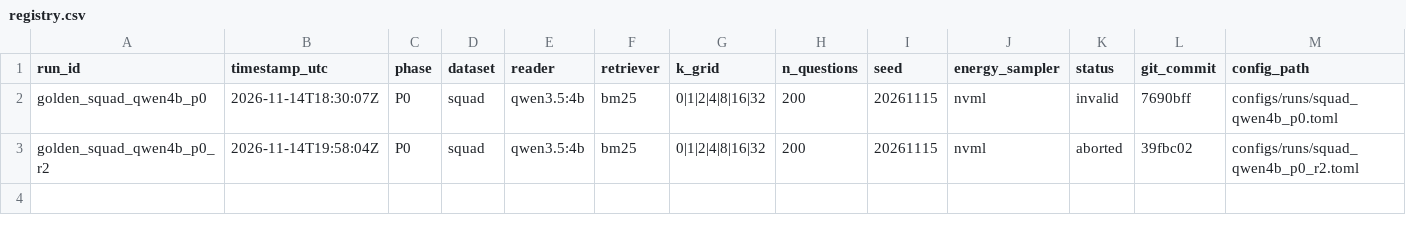
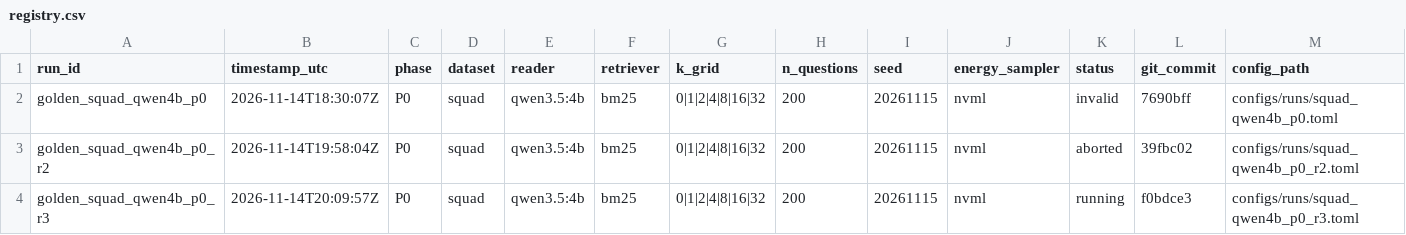
Before and after one commit to Atik203/energy-optimal-rag, a CSV file: runs/registry.csv, drawn as a sheet; only a part is shown; rows hold the shown columns only; the diff names each change by its address in the sheet, - before the commit and + after, or states it on an @@ line.

Commit message:
exp: register the clean _r3 golden run
Register the clean 200-question P0 rerun before completion; status will be updated after blocks, repeat CV, and analysis.

```diff
--- a/runs/registry.csv
+++ b/runs/registry.csv
+row 4: golden_squad_qwen4b_p0_r3 | 2026-11-14T20:09:57Z | P0 | squad | qwen3.5:4b | bm25 | 0|1|2|4|8|16|32 | 200 | 20261115 | nvml | running | f0bdce3 | configs/runs/squad_qwen4b_p0_r3.toml
```
